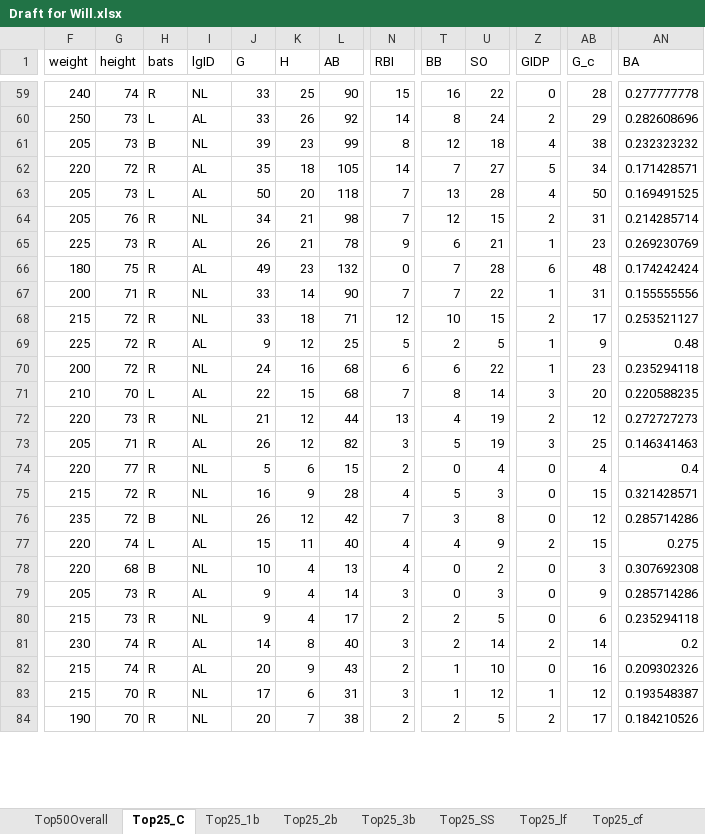
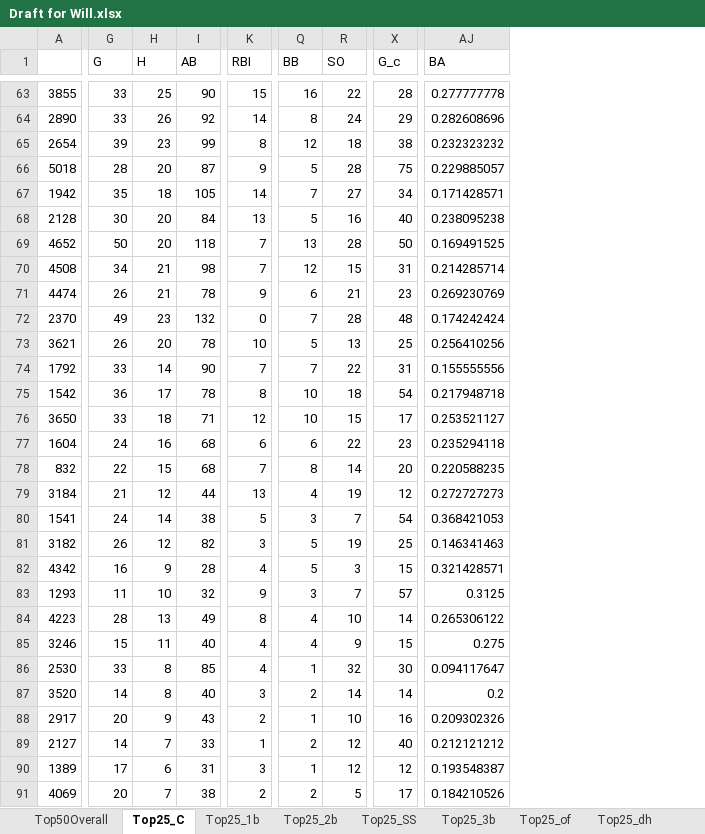
Before and after one commit to jdunavin/Baseball, an Excel workbook: Draft for Will.xlsx, sheet Top25_C, drawn as a sheet; only a part is shown, gaps mark what is left out; values as stored, in another font and other column widths than the file's, no borders; removed rows and columns are numbered as before the commit, all else as after; rows hold the shown columns only; the diff covers the shown part only; the diff names each change by its address in the sheet, - before the commit and + after, or states it on an @@ line.

```diff
--- a/Draft for Will.xlsx (sheet Top25_C)
+++ b/Draft for Will.xlsx (sheet Top25_C)
-sheet tab: Top25_lf
-sheet tab: Top25_cf
@@ sheet tab order changed: Top50Overall | Top25_C | Top25_1b | Top25_2b | Top25_SS | Top25_3b | Top25_of | Top25_dh @@
+column A, rows 63-65: 3855 | 2890 | 2654; row 67: 1942; rows 69-72: 4652 | 4508 | 4474 | 2370; row 74: 1792; rows 76-79: 3650 | 1604 | 832 | 3184; rows 81-82: 3182 | 4342; rows 84-85: 4223 | 3246; rows 87-88: 3520 | 2917; rows 90-91: 1389 | 4069
-column F (weight), rows 59-68: 240 | 250 | 205 | 220 | 205 | 205 | 225 | 180 | 200 | 215; rows 70-73: 200 | 210 | 220 | 205; rows 75-77: 215 | 235 | 220; rows 81-84: 230 | 215 | 215 | 190
-column G (height), rows 59-68: 74 | 73 | 73 | 72 | 73 | 76 | 73 | 75 | 71 | 72; rows 70-73: 72 | 70 | 73 | 71; rows 75-77: 72 | 72 | 74; rows 81-84: 74 | 74 | 70 | 70
-column H (bats), rows 59-68: R | L | B | R | L | R | R | R | R | R; rows 70-73: R | L | R | R; rows 75-77: R | B | L; rows 81-84: all R
-column I (lgID), rows 59-68: NL | AL | NL | AL | AL | NL | AL | AL | NL | NL; rows 70-73: NL | AL | NL | AL; rows 75-77: NL | NL | AL; rows 81-84: AL | AL | NL | NL
-column Z (GIDP), rows 59-68: 0 | 2 | 4 | 5 | 4 | 2 | 1 | 6 | 1 | 2; rows 70-73: 1 | 3 | 2 | 3; rows 75-77: 0 | 0 | 2; rows 81-84: 2 | 0 | 1 | 2
+row 66: 5018 | 28 | 20 | 87 | 9 | 5 | 28 | 75 | 0.229885057
+row 68: 2128 | 30 | 20 | 84 | 13 | 5 | 16 | 40 | 0.238095238
+row 73: 3621 | 26 | 20 | 78 | 10 | 5 | 13 | 25 | 0.256410256
+row 75: 1542 | 36 | 17 | 78 | 8 | 10 | 18 | 54 | 0.217948718
-row 69: 225 | 72 | R | AL | 9 | 12 | 25 | 5 | 2 | 5 | 1 | 9 | 0.48
+row 80: 1541 | 24 | 14 | 38 | 5 | 3 | 7 | 54 | 0.368421053
-row 74: 220 | 77 | R | NL | 5 | 6 | 15 | 2 | 0 | 4 | 0 | 4 | 0.4
+row 83: 1293 | 11 | 10 | 32 | 9 | 3 | 7 | 57 | 0.3125
-G84 (G): 26
+G84 (G): 28
-H84 (H): 12
+H84 (H): 13
-I84 (AB): 42
+I84 (AB): 49
-K84 (RBI): 7
+K84 (RBI): 8
-Q84 (BB): 3
+Q84 (BB): 4
-R84 (SO): 8
+R84 (SO): 10
-X84 (G_c): 12
+X84 (G_c): 14
-AJ84 (BA): 0.285714286
+AJ84 (BA): 0.265306122
-row 78: 220 | 68 | B | NL | 10 | 4 | 13 | 4 | 0 | 2 | 0 | 3 | 0.307692308
-row 79: 205 | 73 | R | AL | 9 | 4 | 14 | 3 | 0 | 3 | 0 | 9 | 0.285714286
-row 80: 215 | 73 | R | NL | 9 | 4 | 17 | 2 | 2 | 5 | 0 | 6 | 0.235294118
+row 86: 2530 | 33 | 8 | 85 | 4 | 1 | 32 | 30 | 0.094117647
+row 89: 2127 | 14 | 7 | 33 | 1 | 2 | 12 | 40 | 0.212121212
```
Also changed, not shown: 9 added rows, 15 removed rows and 34 edited cells elsewhere in this sheet, sheet Top25_of, sheet Top25_2b, sheet Top25_3b, sheet Top25_1b, sheet Top25_dh, sheet Top25_SS, 3 more sheets, other sheet tabs, 22 other files.
